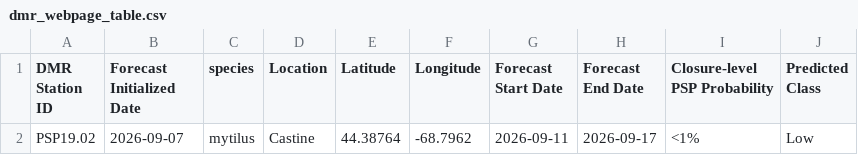
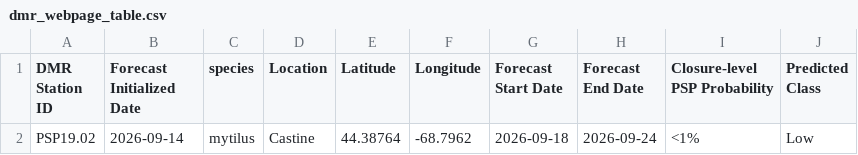
Before and after one commit to BigelowLab/pspforecast, a CSV file: inst/forecastdb/dmr_webpage_table.csv, drawn as a sheet.

```diff
--- a/inst/forecastdb/dmr_webpage_table.csv
+++ b/inst/forecastdb/dmr_webpage_table.csv
@@ -1,2 +1,2 @@
 DMR Station ID,Forecast Initialized Date,species,Location,Latitude,Longitude,Forecast Start Date,Forecast End Date,Closure-level PSP Probability,Predicted Class
-PSP19.02,2026-09-07,mytilus,Castine,44.38764,-68.7962,2026-09-11,2026-09-17,<1%,Low
+PSP19.02,2026-09-14,mytilus,Castine,44.38764,-68.7962,2026-09-18,2026-09-24,<1%,Low
```
Also changed, not shown: inst/forecastdb/current_forecast.csv, 7 other files.
